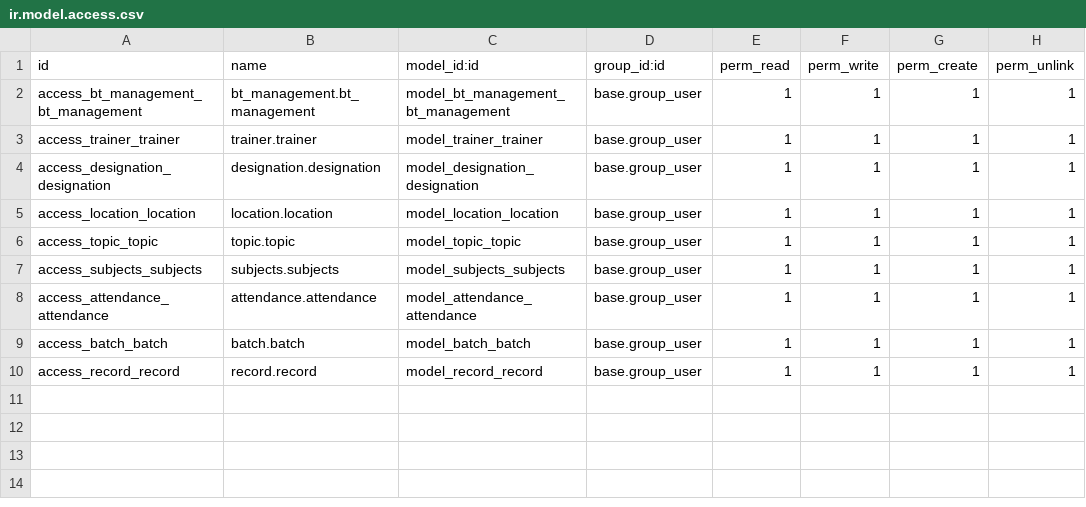
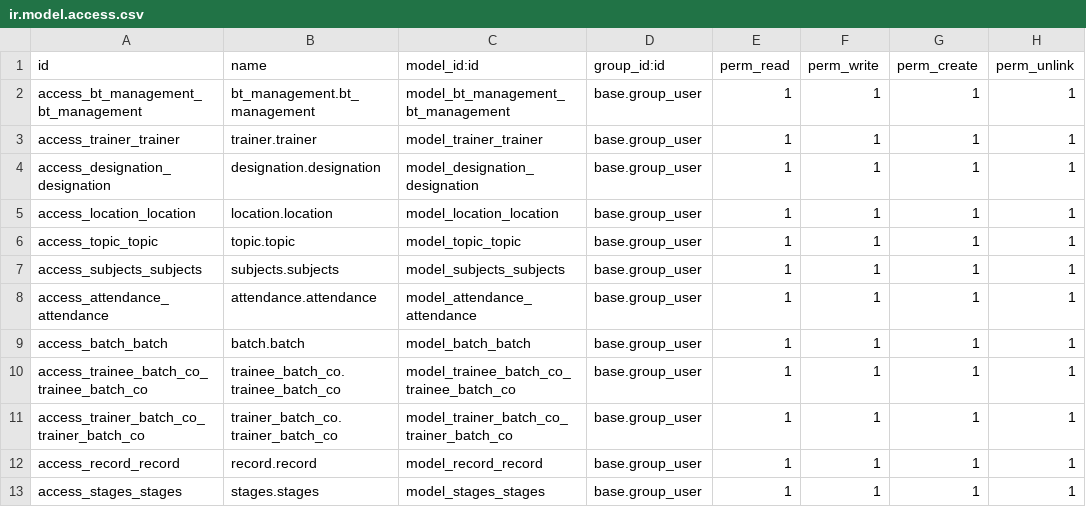
Before and after one commit to CrispyAF/training_management_module, a CSV file: security/ir.model.access.csv, drawn as a sheet.

Commit message:
attendance, batch, stages working

```diff
--- a/security/ir.model.access.csv
+++ b/security/ir.model.access.csv
@@ -9,2 +9,5 @@ access_attendance_attendance,attendance.attendance,model_attendance_attendance,b
 access_batch_batch,batch.batch,model_batch_batch,base.group_user,1,1,1,1
+access_trainee_batch_co_trainee_batch_co,trainee_batch_co.trainee_batch_co,model_trainee_batch_co_trainee_batch_co,base.group_user,1,1,1,1
+access_trainer_batch_co_trainer_batch_co,trainer_batch_co.trainer_batch_co,model_trainer_batch_co_trainer_batch_co,base.group_user,1,1,1,1
 access_record_record,record.record,model_record_record,base.group_user,1,1,1,1
+access_stages_stages,stages.stages,model_stages_stages,base.group_user,1,1,1,1
```
Also changed, not shown: 14 other files.
